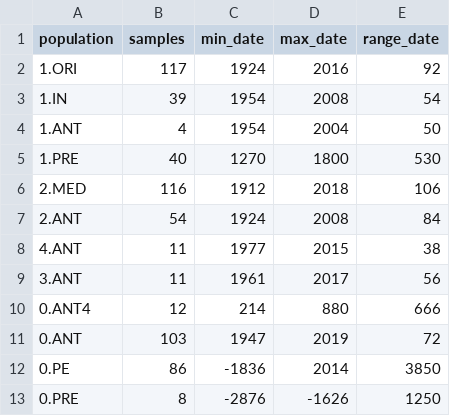
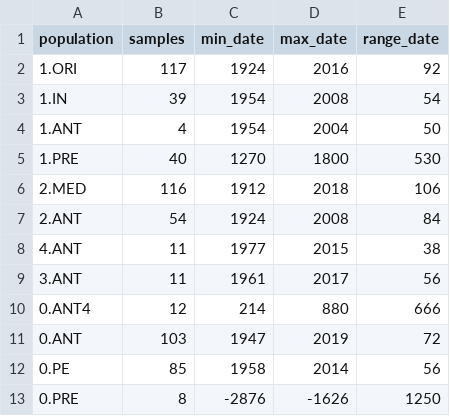
Before and after one commit to ktmeaton/plague-phylogeography-projects, a TSV file: main/iqtree_stats/all/chromosome/full/filter5/population_time_frame.tsv, drawn as a sheet.

Commit message:
update time dependency

```diff
--- a/main/iqtree_stats/all/chromosome/full/filter5/population_time_frame.tsv
+++ b/main/iqtree_stats/all/chromosome/full/filter5/population_time_frame.tsv
@@ -11,3 +11,3 @@ population	samples	min_date	max_date	range_date
 0.ANT	103	1947	2019	72
-0.PE	86	-1836	2014	3850
+0.PE	85	1958	2014	56
 0.PRE	8	-2876	-1626	1250
```
Also changed, not shown: 4 other files.
